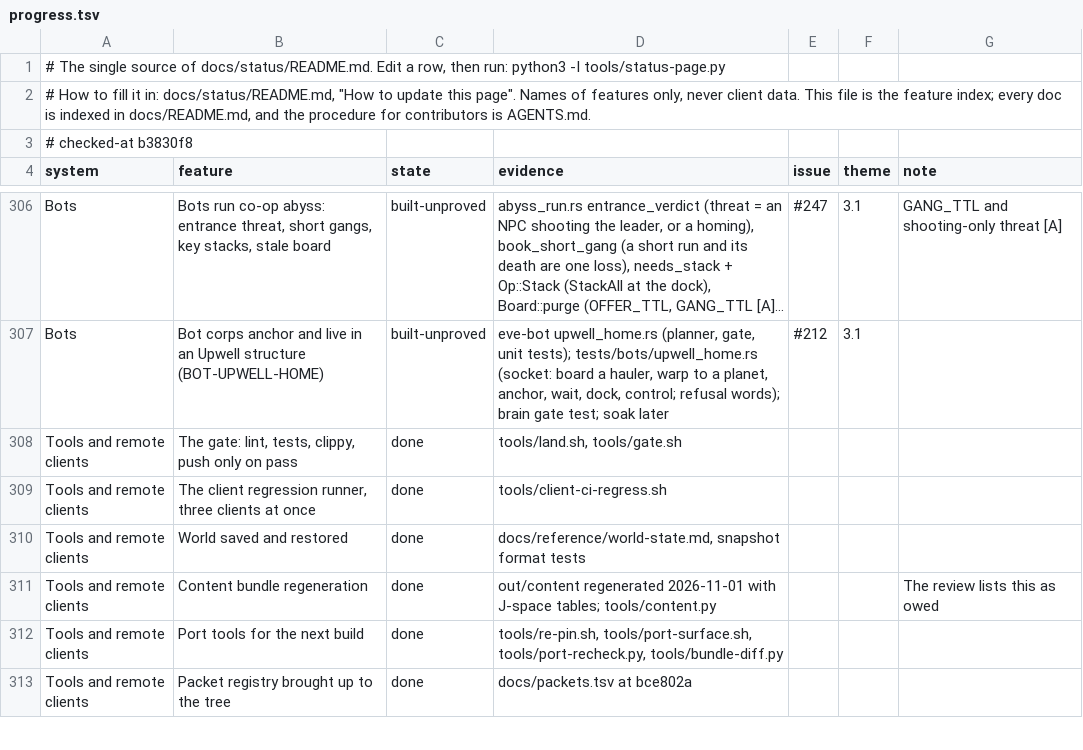
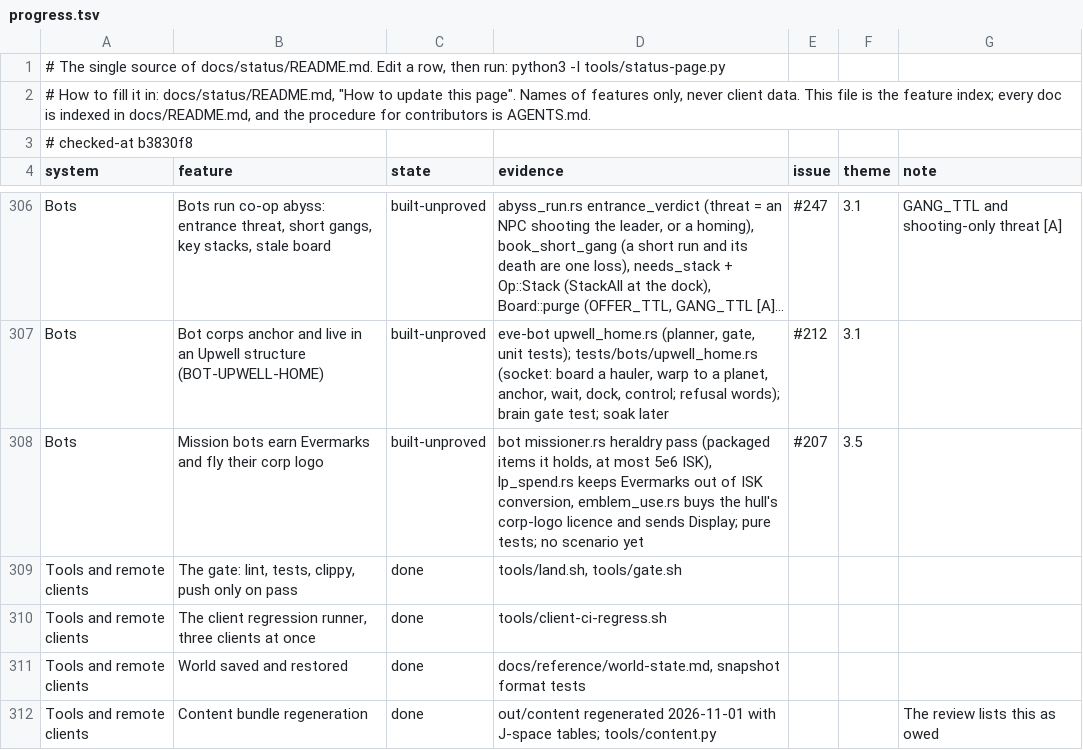
Before and after one commit to hotshotjosh/space-offline, a TSV file: docs/status/progress.tsv, drawn as a sheet; only a part is shown, gaps mark what is left out; the shorter side is filled out with more unchanged rows; long unchanged cells end in …; the diff names each change by its address in the sheet, - before the commit and + after, or states it on an @@ line.

Commit message:
Mission bots turn heraldry rows in for Evermarks, buy their hull's corp-logo licence and show it (#207)
- Mission bots turn heraldry rows in for Evermarks, buy their hull's corp-logo licence and show it (#207)

Files (8):
  M docs/status/README.md
  M docs/status/left.svg
  M docs/status/overall.svg
  M docs/status/progress.tsv
  M docs/status/systems.svg
  A server/crates/eve-bot/src/emblem_use.rs
  M server/crates/eve-bot/src/lp_spend.rs
  M server/crates/eve-bot/src/missioner.rs

```diff
--- a/docs/status/progress.tsv
+++ b/docs/status/progress.tsv
+row 308: Bots | Mission bots earn Evermarks and fly their corp logo | built-unproved | bot missioner.rs heraldry pass (packaged items it holds, at most 5e6 ISK), lp_spend.rs keeps Evermarks out of ISK conversion, emblem_use.rs buys the hull's corp-logo licence and sends Display; pure tests; no scenario yet | #207 | 3.5
```
Also changed, not shown: 7 other files.
